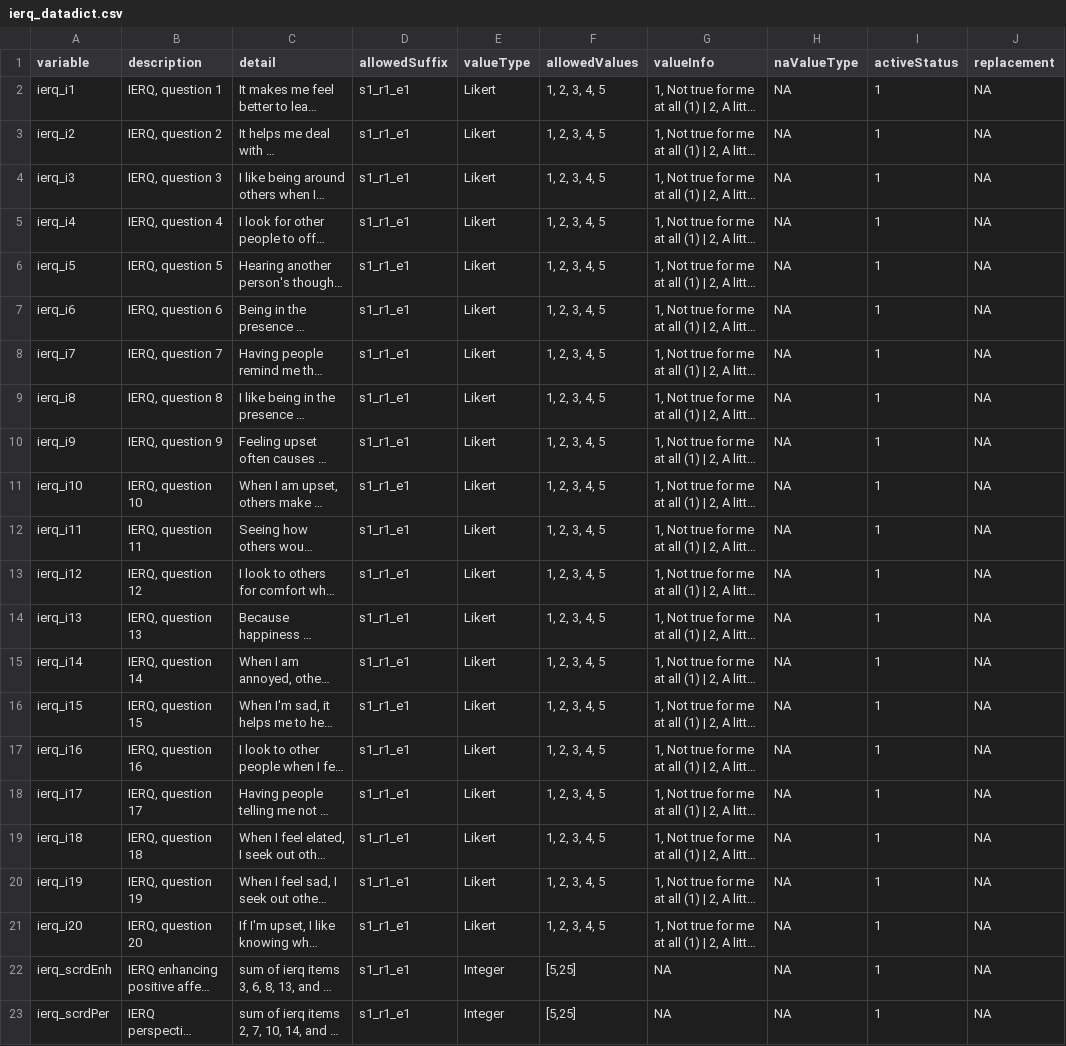
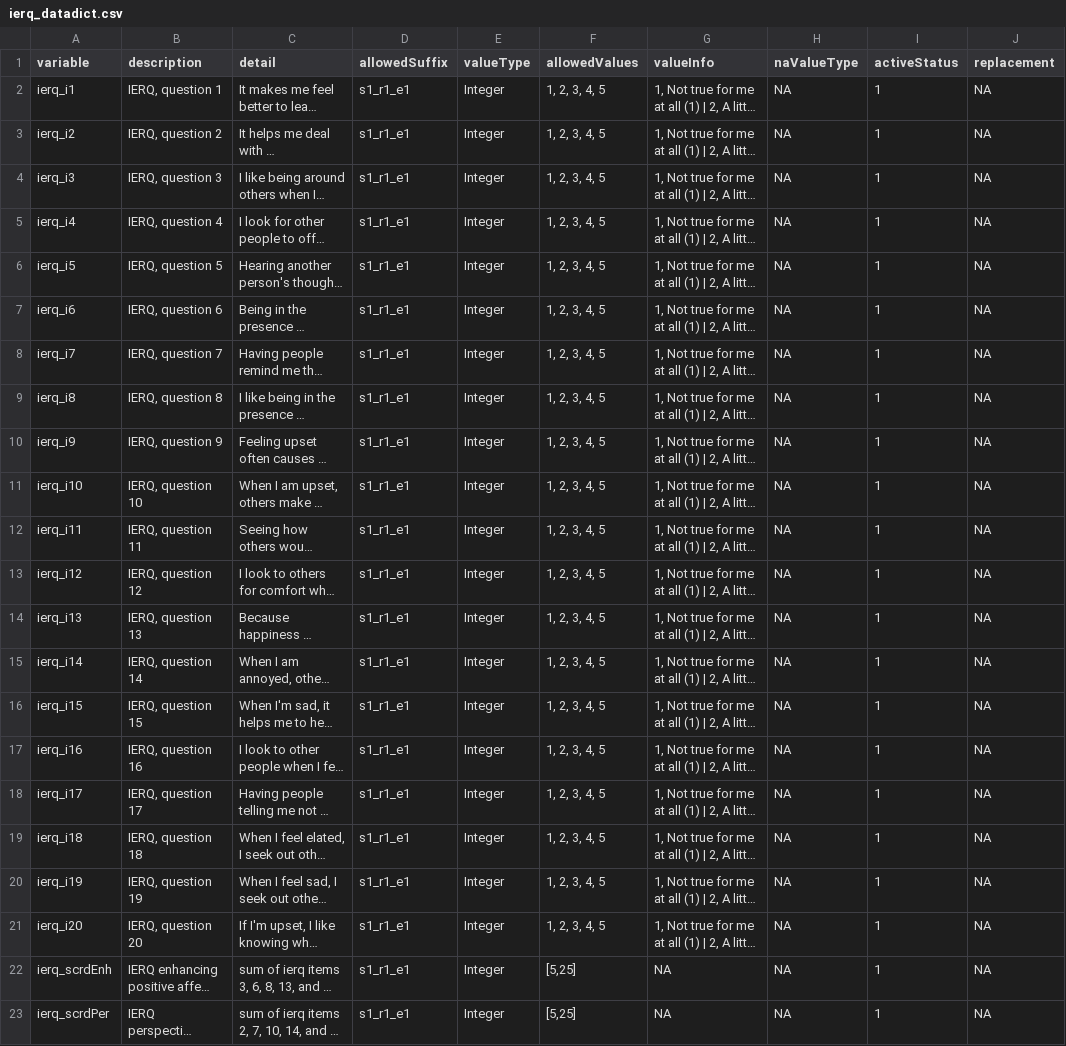
Before and after one commit to NDCLab/social-flanker-eeg-dataset, a CSV file: data-monitoring/data-dictionary/ierq_datadict.csv, drawn as a sheet; only a part is shown; long unchanged cells end in …; the diff names each change by its address in the sheet, - before the commit and + after, or states it on an @@ line.

```diff
--- a/data-monitoring/data-dictionary/ierq_datadict.csv
+++ b/data-monitoring/data-dictionary/ierq_datadict.csv
-E2:E21 (valueType): Likert
+E2:E21 (valueType): Integer
```
Also changed, not shown: data-monitoring/data-dictionary/datadict_definitions.csv, data-monitoring/data-dictionary/demo_c_datadict.csv, 15 other files.
